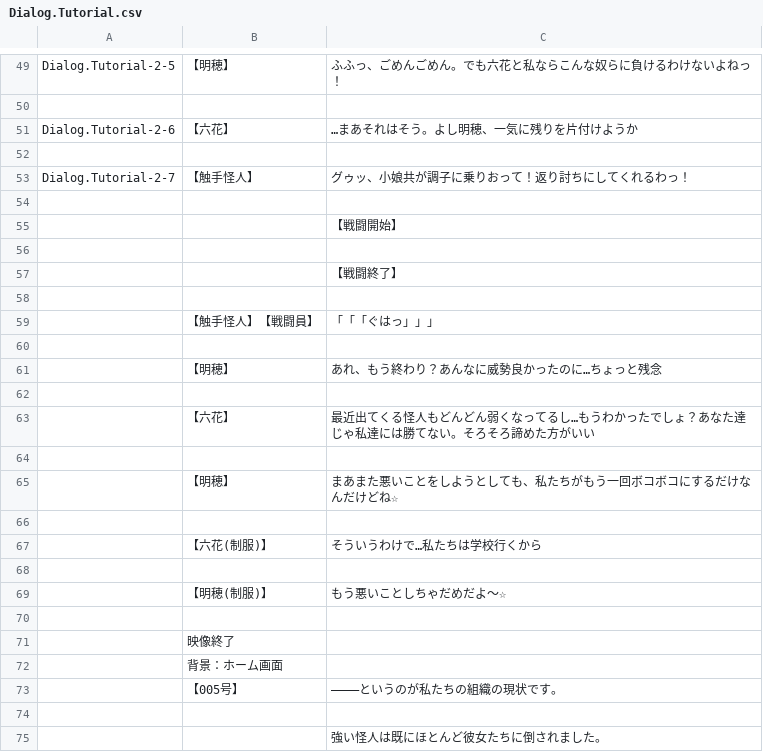
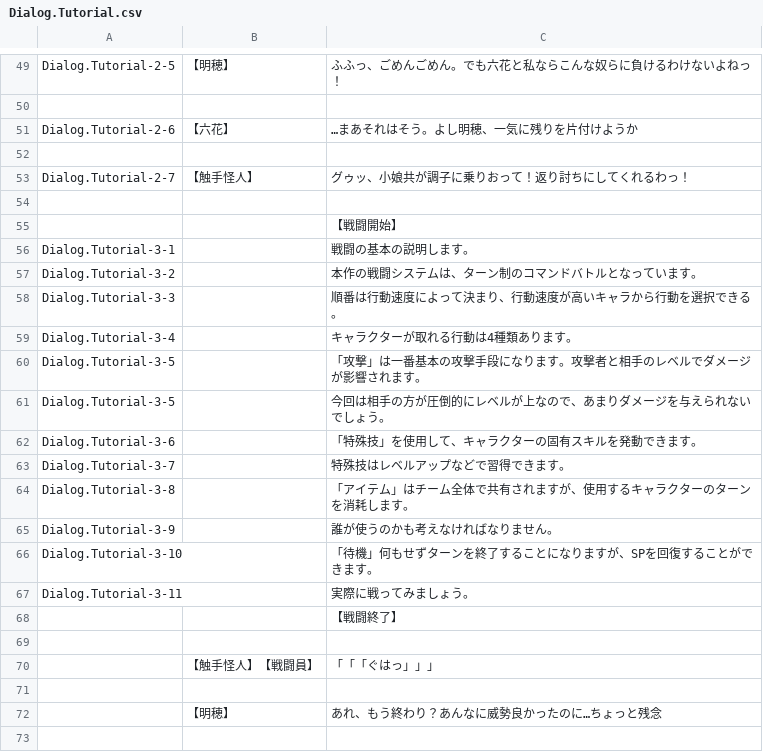
Before and after one commit to maryphun/magicheroines, a CSV file: Assets/Resources/LocalizationSheet/Dialog.Tutorial.csv, drawn as a sheet; only a part is shown, gaps mark what is left out; the shorter side is filled out with more unchanged rows.

```diff
--- a/Assets/Resources/LocalizationSheet/Dialog.Tutorial.csv
+++ b/Assets/Resources/LocalizationSheet/Dialog.Tutorial.csv
@@ -55,3 +55,14 @@ Dialog.Tutorial-2-7,【触手怪人】,グゥッ、小娘共が調子に乗り
 ,,【戦闘開始】
-,,
+Dialog.Tutorial-3-1,,戦闘の基本の説明します。
+Dialog.Tutorial-3-2,,本作の戦闘システムは、ターン制のコマンドバトルとなっています。
+Dialog.Tutorial-3-3,,順番は行動速度によって決まり、行動速度が高いキャラから行動を選択できる。
+Dialog.Tutorial-3-4,,キャラクターが取れる行動は4種類あります。
+Dialog.Tutorial-3-5,,「攻撃」は一番基本の攻撃手段になります。攻撃者と相手のレベルでダメージが影響されます。
+Dialog.Tutorial-3-5,,今回は相手の方が圧倒的にレベルが上なので、あまりダメージを与えられないでしょう。
+Dialog.Tutorial-3-6,,「特殊技」を使用して、キャラクターの固有スキルを発動できます。
+Dialog.Tutorial-3-7,,特殊技はレベルアップなどで習得できます。
+Dialog.Tutorial-3-8,,「アイテム」はチーム全体で共有されますが、使用するキャラクターのターンを消耗します。
+Dialog.Tutorial-3-9,,誰が使うのかも考えなければなりません。
+Dialog.Tutorial-3-10,,「待機」何もせずターンを終了することになりますが、SPを回復することができます。
+Dialog.Tutorial-3-11,,実際に戦ってみましょう。
 ,,【戦闘終了】
```
Also changed, not shown: 8 other files.
